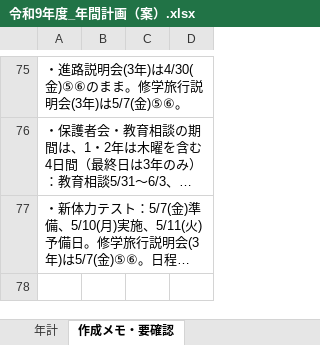
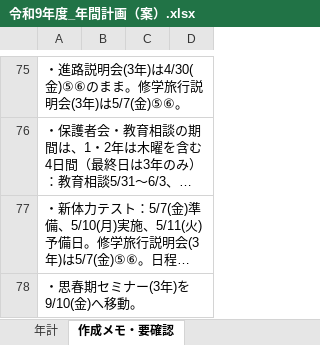
Before and after one commit to nanosa730/update, an Excel workbook: 令和9年度_年間計画（案）.xlsx, sheet 作成メモ・要確認, drawn as a sheet; only a part is shown, gaps mark what is left out; long unchanged cells end in …; values as stored, in another font and other column widths than the file's, no borders; the diff names each change by its address in the sheet, - before the commit and + after, or states it on an @@ line.

```diff
--- a/令和9年度_年間計画（案）.xlsx (sheet 作成メモ・要確認)
+++ b/令和9年度_年間計画（案）.xlsx (sheet 作成メモ・要確認)
+row 78: ・思春期セミナー(3年)を9/10(金)へ移動。
```
Also changed, not shown: sheet 年計, 1 other file.
